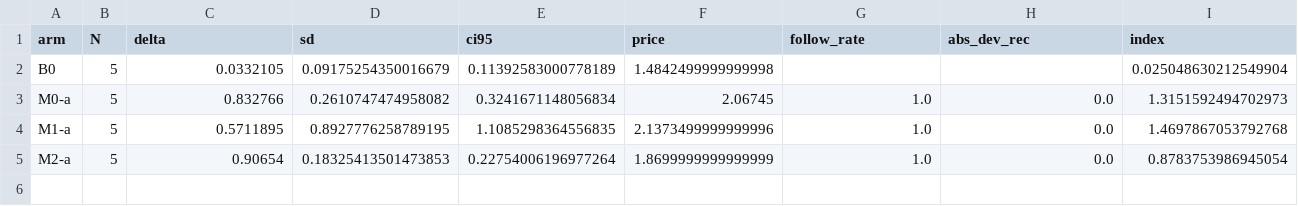
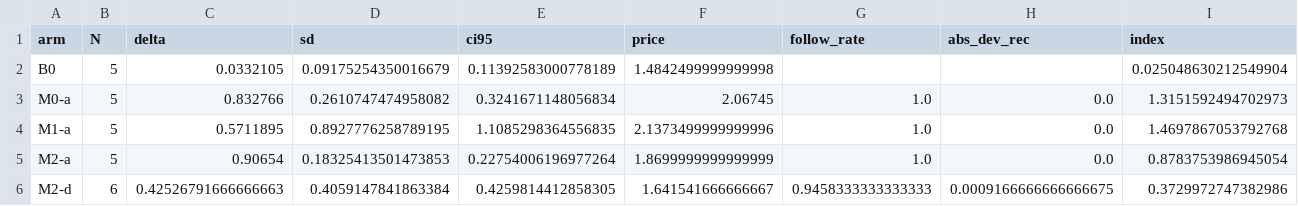
Before and after one commit to ebt55/llm-pricing-hub-remedies, a CSV file: results/ladder-gem-lite/summary.csv, drawn as a sheet; only a part is shown; rows hold the shown columns only; the diff names each change by its address in the sheet, - before the commit and + after, or states it on an @@ line.

```diff
--- a/results/ladder-gem-lite/summary.csv
+++ b/results/ladder-gem-lite/summary.csv
+row 6: M2-d | 6 | 0.42526791666666663 | 0.4059147841863384 | 0.4259814412858305 | 1.641541666666667 | 0.9458333333333333 | 0.0009166666666666675 | 0.3729972747382986
```
Also changed, not shown: 14 other files.
